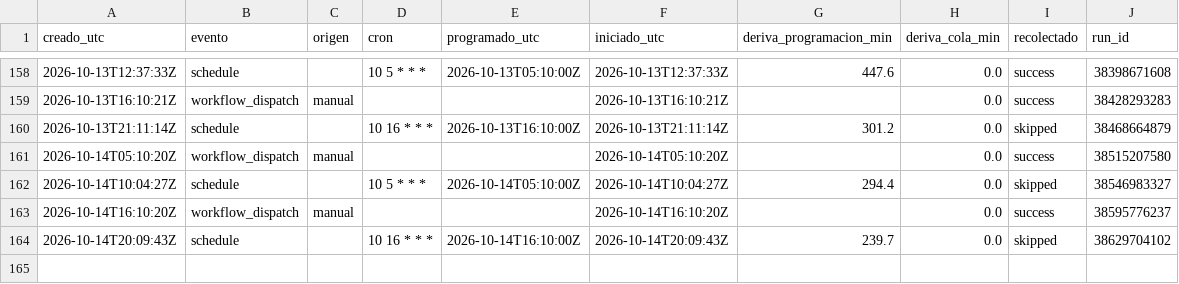
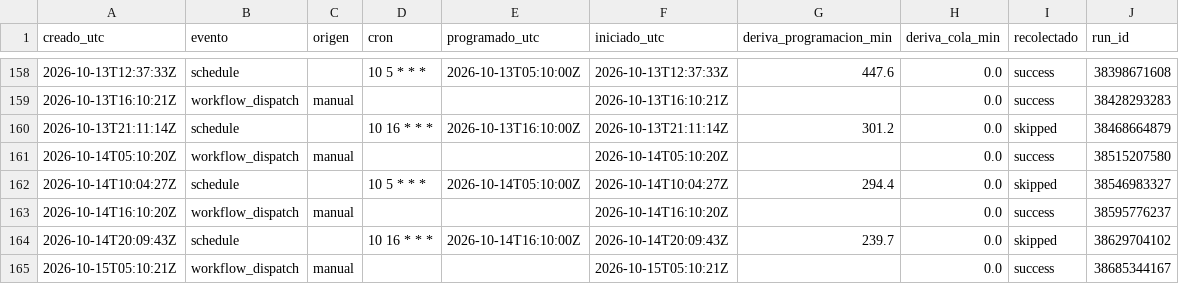
Before and after one commit to malevolisco/adrigasolineras, a CSV file: logs/deriva.csv, drawn as a sheet; only a part is shown, gaps mark what is left out; the diff names each change by its address in the sheet, - before the commit and + after, or states it on an @@ line.

```diff
--- a/logs/deriva.csv
+++ b/logs/deriva.csv
+row 165: 2026-10-15T05:10:21Z | workflow_dispatch | manual |  |  | 2026-10-15T05:10:21Z |  | 0.0 | success | 38685344167
```
Also changed, not shown: 2 other files.
